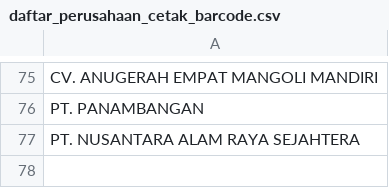
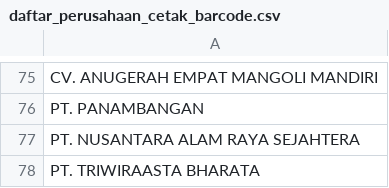
Before and after one commit to duniandis/data_apk, a CSV file: daftar_perusahaan_cetak_barcode.csv, drawn as a sheet; only a part is shown, gaps mark what is left out.

Commit message:
Update daftar_perusahaan_cetak_barcode.csv

```diff
--- a/daftar_perusahaan_cetak_barcode.csv
+++ b/daftar_perusahaan_cetak_barcode.csv
@@ -77 +77,2 @@ PT. PANAMBANGAN
 PT. NUSANTARA ALAM RAYA SEJAHTERA
+PT. TRIWIRAASTA BHARATA
```
